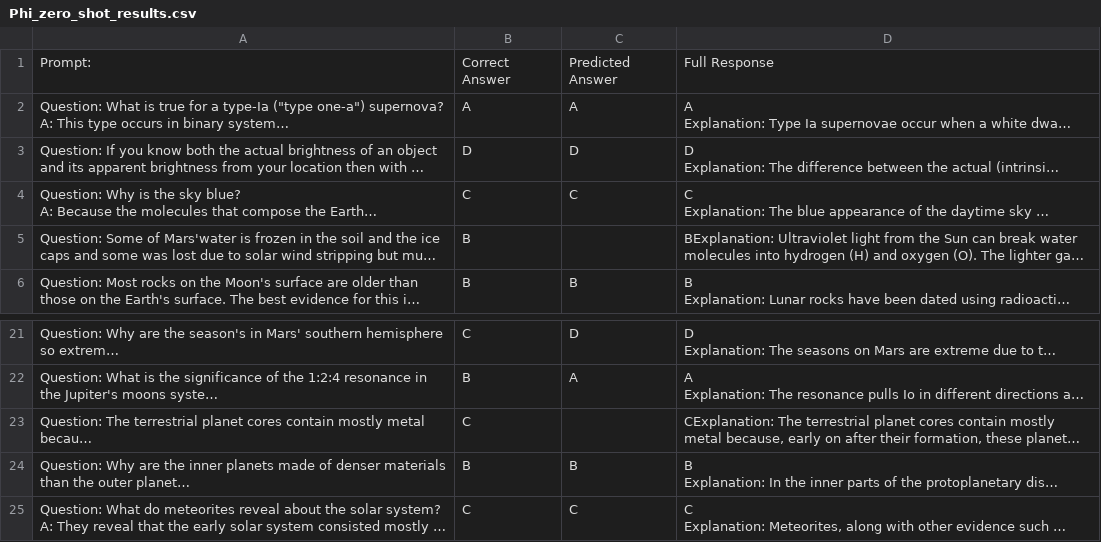
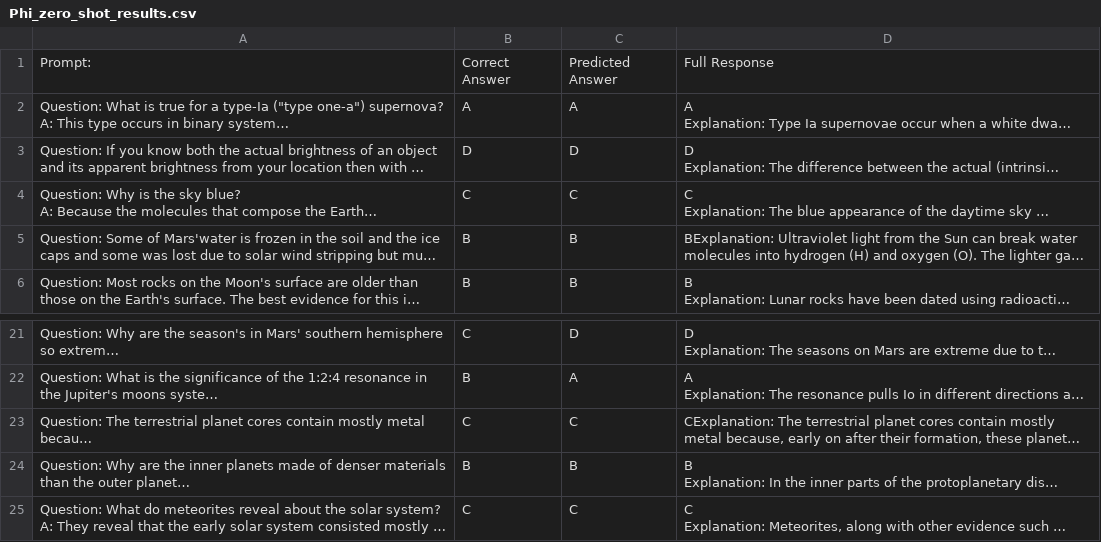
Before and after one commit to peogradin/Intelligent-agents, a CSV file: Problem-set-2/Problem 2.1/Phi_zero_shot_results.csv, drawn as a sheet; only a part is shown, gaps mark what is left out; long unchanged cells end in …; the diff names each change by its address in the sheet, - before the commit and + after, or states it on an @@ line.

Commit message:
Finished problem 2.1 and 2.2

```diff
--- a/Problem-set-2/Problem 2.1/Phi_zero_shot_results.csv
+++ b/Problem-set-2/Problem 2.1/Phi_zero_shot_results.csv
-C5: (empty)
+C5: B
-C23: (empty)
+C23: C
```
Also changed, not shown: Problem-set-2/Problem 2.1/Hermes_zero_shot_results.csv, Problem-set-2/Problem 2.1/Llama_few_shot_results.csv.
